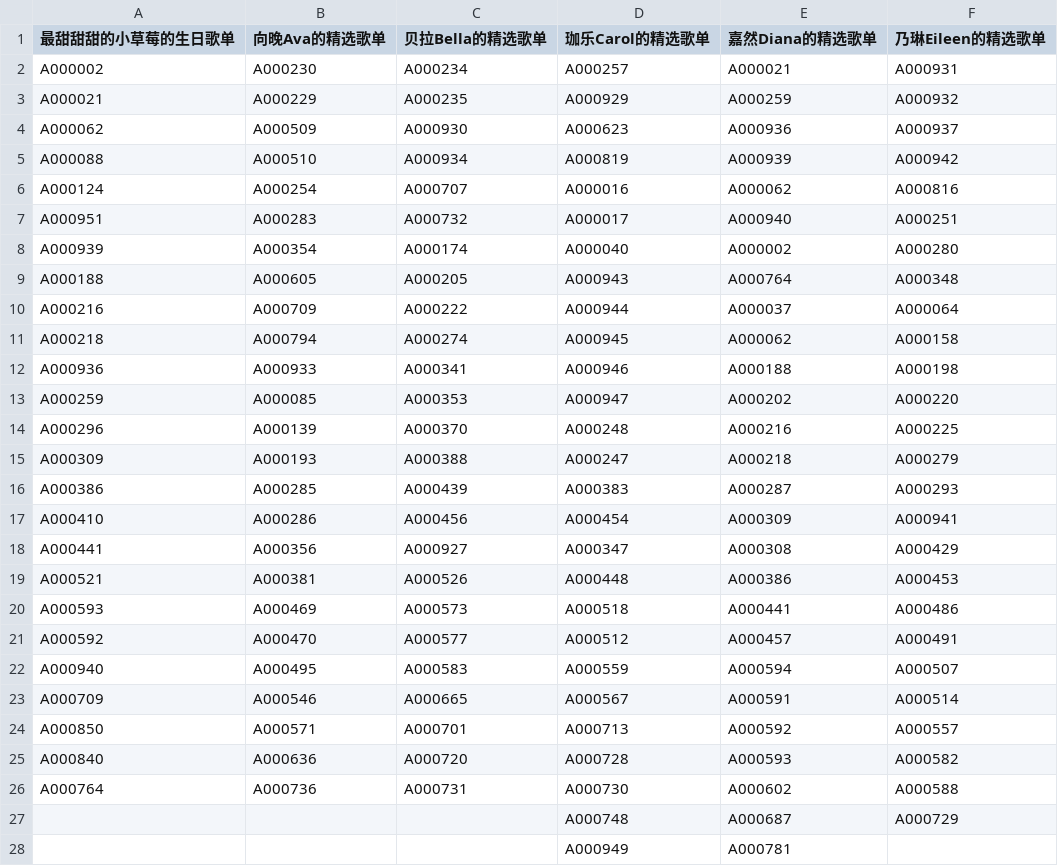
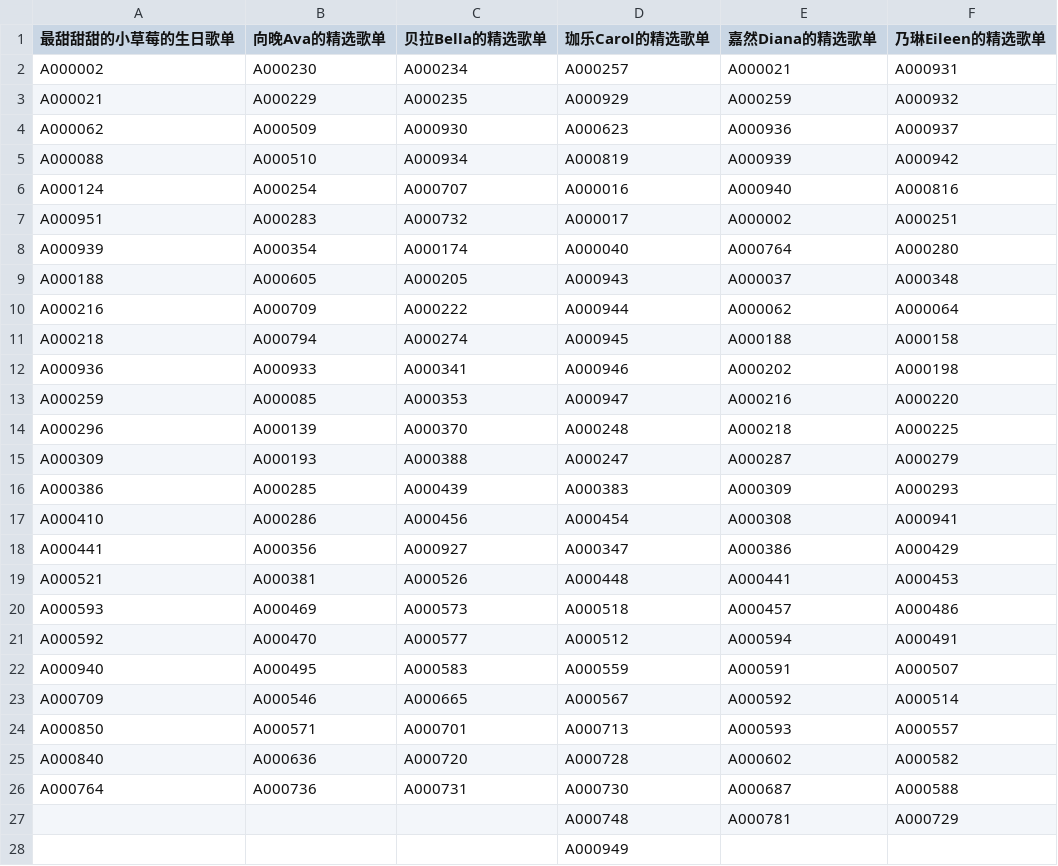
Before and after one commit to VTB-LINK/VTB-STUDIO, a CSV file: public/datasheets/playlist_database.csv, drawn as a sheet.

Commit message:
Update playlist_database.csv

```diff
--- a/public/datasheets/playlist_database.csv
+++ b/public/datasheets/playlist_database.csv
@@ -5,24 +5,24 @@ A000062,A000509,A000930,A000623,A000936,A000937
 A000088,A000510,A000934,A000819,A000939,A000942
-A000124,A000254,A000707,A000016,A000062,A000816
-A000951,A000283,A000732,A000017,A000940,A000251
-A000939,A000354,A000174,A000040,A000002,A000280
-A000188,A000605,A000205,A000943,A000764,A000348
-A000216,A000709,A000222,A000944,A000037,A000064
-A000218,A000794,A000274,A000945,A000062,A000158
-A000936,A000933,A000341,A000946,A000188,A000198
-A000259,A000085,A000353,A000947,A000202,A000220
-A000296,A000139,A000370,A000248,A000216,A000225
-A000309,A000193,A000388,A000247,A000218,A000279
-A000386,A000285,A000439,A000383,A000287,A000293
-A000410,A000286,A000456,A000454,A000309,A000941
-A000441,A000356,A000927,A000347,A000308,A000429
-A000521,A000381,A000526,A000448,A000386,A000453
-A000593,A000469,A000573,A000518,A000441,A000486
-A000592,A000470,A000577,A000512,A000457,A000491
-A000940,A000495,A000583,A000559,A000594,A000507
-A000709,A000546,A000665,A000567,A000591,A000514
-A000850,A000571,A000701,A000713,A000592,A000557
-A000840,A000636,A000720,A000728,A000593,A000582
-A000764,A000736,A000731,A000730,A000602,A000588
-,,,A000748,A000687,A000729
-,,,A000949,A000781,
+A000124,A000254,A000707,A000016,A000940,A000816
+A000951,A000283,A000732,A000017,A000002,A000251
+A000939,A000354,A000174,A000040,A000764,A000280
+A000188,A000605,A000205,A000943,A000037,A000348
+A000216,A000709,A000222,A000944,A000062,A000064
+A000218,A000794,A000274,A000945,A000188,A000158
+A000936,A000933,A000341,A000946,A000202,A000198
+A000259,A000085,A000353,A000947,A000216,A000220
+A000296,A000139,A000370,A000248,A000218,A000225
+A000309,A000193,A000388,A000247,A000287,A000279
+A000386,A000285,A000439,A000383,A000309,A000293
+A000410,A000286,A000456,A000454,A000308,A000941
+A000441,A000356,A000927,A000347,A000386,A000429
+A000521,A000381,A000526,A000448,A000441,A000453
+A000593,A000469,A000573,A000518,A000457,A000486
+A000592,A000470,A000577,A000512,A000594,A000491
+A000940,A000495,A000583,A000559,A000591,A000507
+A000709,A000546,A000665,A000567,A000592,A000514
+A000850,A000571,A000701,A000713,A000593,A000557
+A000840,A000636,A000720,A000728,A000602,A000582
+A000764,A000736,A000731,A000730,A000687,A000588
+,,,A000748,A000781,A000729
+,,,A000949,,
```
